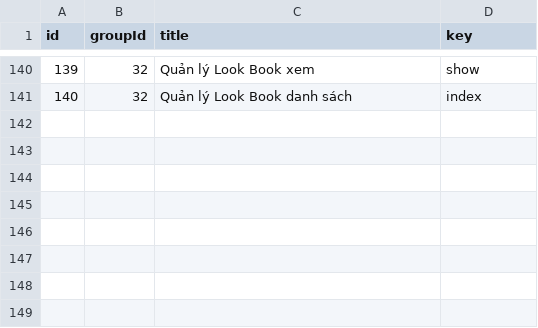
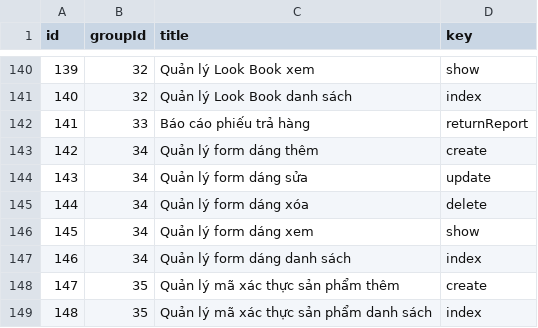
Before and after one commit to cuong1234321/os-api-donex, a CSV file: src/database/masters/permissions.csv, drawn as a sheet; only a part is shown, gaps mark what is left out.

Commit message:
[refactor]: add permission

```diff
--- a/src/database/masters/permissions.csv
+++ b/src/database/masters/permissions.csv
@@ -141 +141,9 @@ id,groupId,title,key
 140,32,Quản lý Look Book danh sách,index
+141,33,Báo cáo phiếu trả hàng,returnReport
+142,34,Quản lý form dáng thêm,create
+143,34,Quản lý form dáng sửa,update
+144,34,Quản lý form dáng xóa,delete
+145,34,Quản lý form dáng xem,show
+146,34,Quản lý form dáng danh sách,index
+147,35,Quản lý mã xác thực sản phẩm thêm,create
+148,35,Quản lý mã xác thực sản phẩm danh sách,index
```
Also changed, not shown: src/database/masters/permission_groups.csv, 3 other files.
